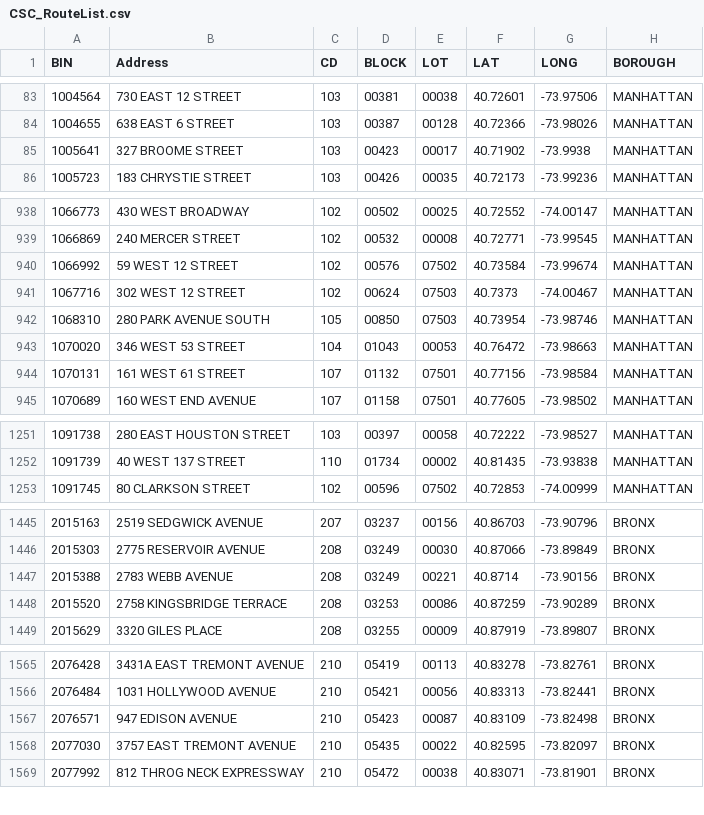
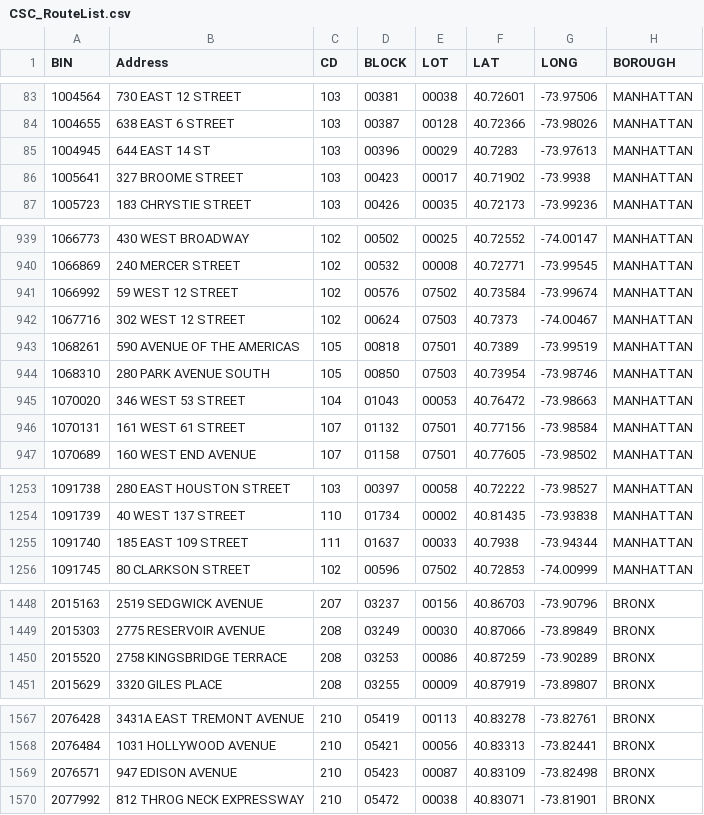
Before and after one commit to NYCDOB/SiteSafety_V2, a CSV file: data/CSC_RouteList.csv, drawn as a sheet; only a part is shown, gaps mark what is left out; removed rows and columns are numbered as before the commit, all else as after; the diff covers the shown part only; the diff names each change by its address in the sheet, - before the commit and + after, or states it on an @@ line.

```diff
--- a/data/CSC_RouteList.csv
+++ b/data/CSC_RouteList.csv
+row 85: 1004945 | 644 EAST 14 ST | 103 | 00396 | 00029 | 40.7283 | -73.97613 | MANHATTAN
+row 943: 1068261 | 590 AVENUE OF THE AMERICAS | 105 | 00818 | 07501 | 40.7389 | -73.99519 | MANHATTAN
+row 1255: 1091740 | 185 EAST 109 STREET | 111 | 01637 | 00033 | 40.7938 | -73.94344 | MANHATTAN
-row 1447: 2015388 | 2783 WEBB AVENUE | 208 | 03249 | 00221 | 40.8714 | -73.90156 | BRONX
-row 1568: 2077030 | 3757 EAST TREMONT AVENUE | 210 | 05435 | 00022 | 40.82595 | -73.82097 | BRONX
```
Also changed, not shown: 14 added rows and 4 removed rows elsewhere in this file, 1 other file.
